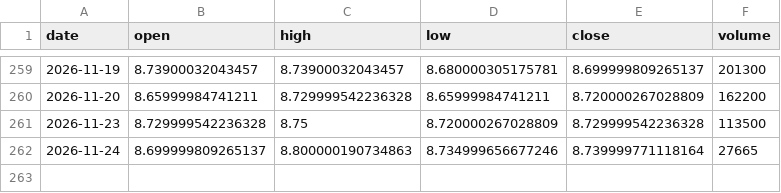
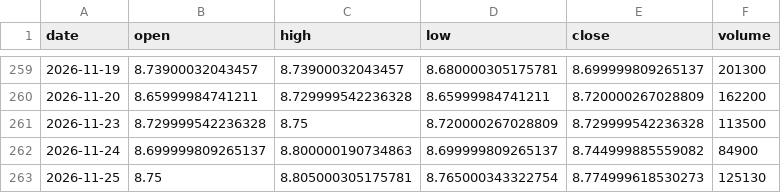
Before and after one commit to aigenmod/munidata, a CSV file: data/FTMA.csv, drawn as a sheet; only a part is shown, gaps mark what is left out.

```diff
--- a/data/FTMA.csv
+++ b/data/FTMA.csv
@@ -261,2 +261,3 @@ date,open,high,low,close,volume
 2026-11-23,8.729999542236328,8.75,8.720000267028809,8.729999542236328,113500
-2026-11-24,8.699999809265137,8.800000190734863,8.734999656677246,8.739999771118164,27665
+2026-11-24,8.699999809265137,8.800000190734863,8.699999809265137,8.744999885559082,84900
+2026-11-25,8.75,8.805000305175781,8.765000343322754,8.774999618530273,125130
```
Also changed, not shown: data/VMATX.csv, data/fred_DFF_DFEDTAR_DFEDTARU_DFEDTARL.csv, 1 other file.
